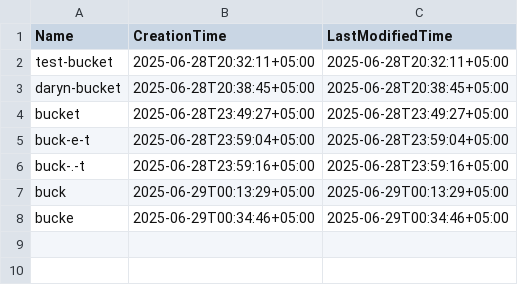
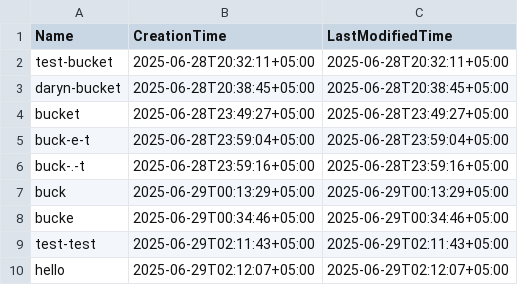
Before and after one commit to bekanay/triple-s, a CSV file: data/buckets.csv, drawn as a sheet.

```diff
--- a/data/buckets.csv
+++ b/data/buckets.csv
@@ -8 +8,3 @@ buck,2025-06-29T00:13:29+05:00,2025-06-29T00:13:29+05:00
 bucke,2025-06-29T00:34:46+05:00,2025-06-29T00:34:46+05:00
+test-test,2025-06-29T02:11:43+05:00,2025-06-29T02:11:43+05:00
+hello,2025-06-29T02:12:07+05:00,2025-06-29T02:12:07+05:00
```
Also changed, not shown: 6 other files.
